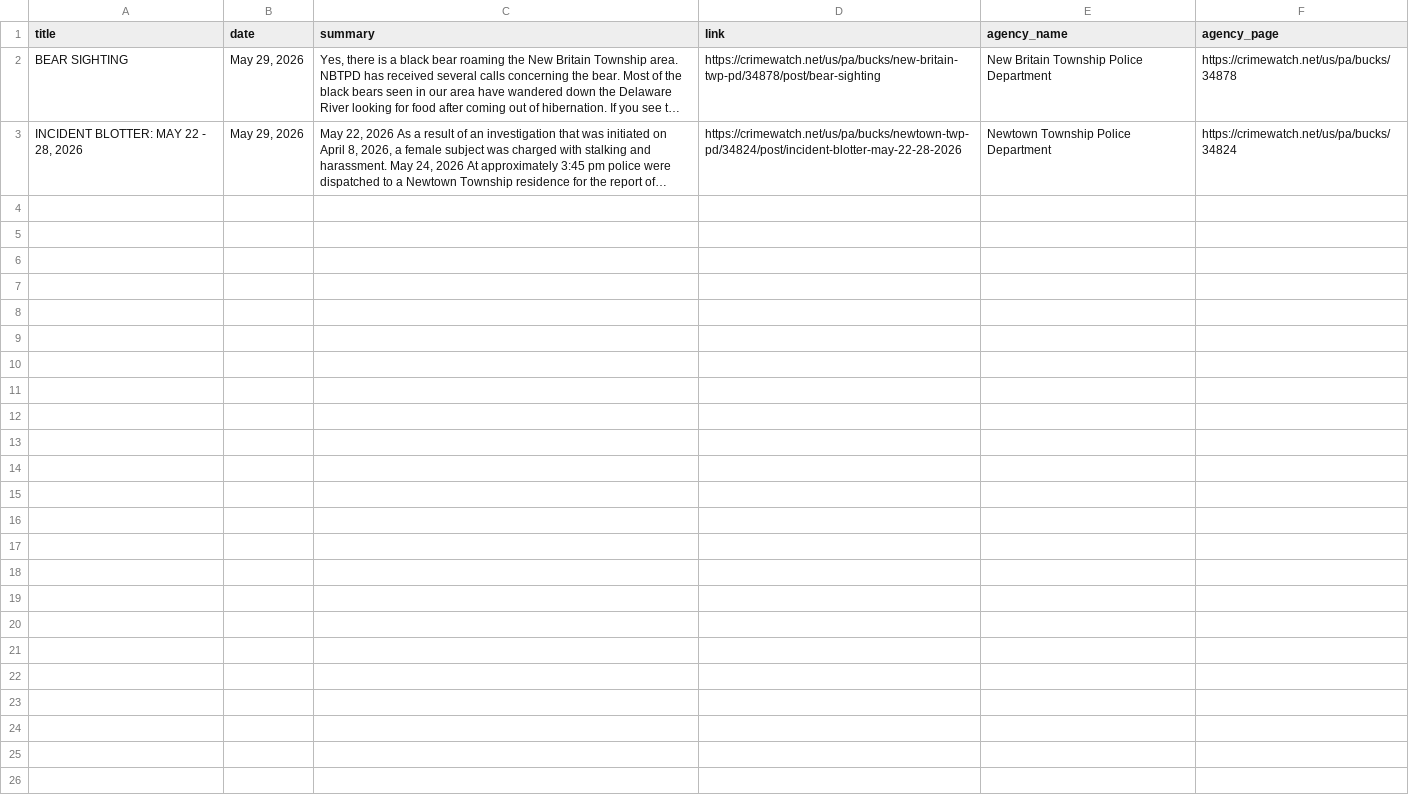
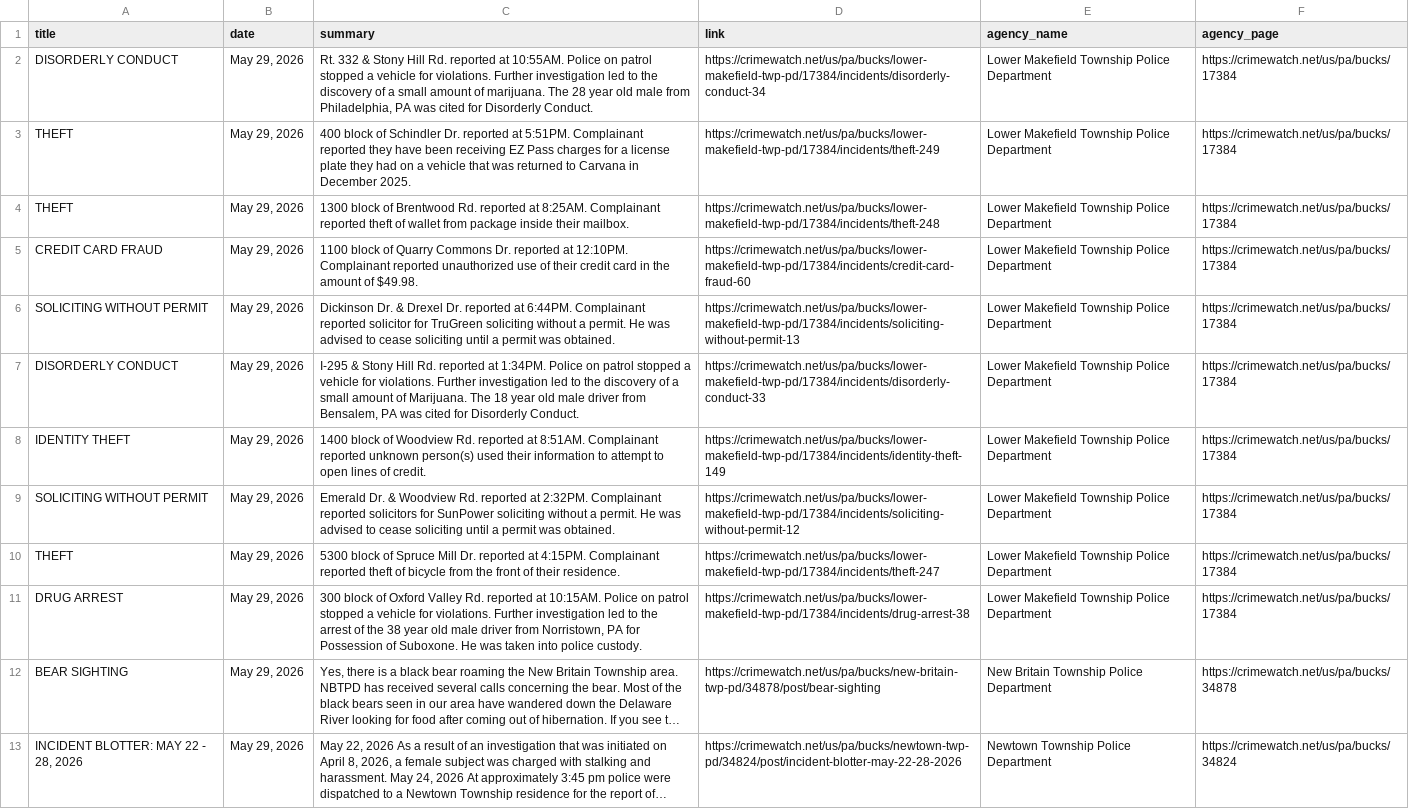
Before and after one commit to CUlleryUSATRepos/BucksCrimeWatchRepo, a CSV file: scripts/data/today_posts.csv, drawn as a sheet; long unchanged cells end in …; the diff names each change by its address in the sheet, - before the commit and + after, or states it on an @@ line.

Commit message:
Auto update CrimeWatch dashboard

```diff
--- a/scripts/data/today_posts.csv
+++ b/scripts/data/today_posts.csv
+row 2: DISORDERLY CONDUCT | May 29, 2026 | Rt. 332 & Stony Hill Rd. reported at 10:55AM. Police on patrol stopped a vehicle for violations. Further investigation led to the discovery of a small amount of marijuana. The 28 year old male from Philadelphia, PA was cited for Disorderly Conduct. | https://crimewatch.net/us/pa/bucks/lower-makefield-twp-pd/17384/incidents/disorderly-conduct-34 | Lower Makefield Township Police Department | https://crimewatch.net/us/pa/bucks/17384
+row 3: THEFT | May 29, 2026 | 400 block of Schindler Dr. reported at 5:51PM. Complainant reported they have been receiving EZ Pass charges for a license plate they had on a vehicle that was returned to Carvana in December 2025. | https://crimewatch.net/us/pa/bucks/lower-makefield-twp-pd/17384/incidents/theft-249 | Lower Makefield Township Police Department | https://crimewatch.net/us/pa/bucks/17384
+row 4: THEFT | May 29, 2026 | 1300 block of Brentwood Rd. reported at 8:25AM. Complainant reported theft of wallet from package inside their mailbox. | https://crimewatch.net/us/pa/bucks/lower-makefield-twp-pd/17384/incidents/theft-248 | Lower Makefield Township Police Department | https://crimewatch.net/us/pa/bucks/17384
+row 5: CREDIT CARD FRAUD | May 29, 2026 | 1100 block of Quarry Commons Dr. reported at 12:10PM. Complainant reported unauthorized use of their credit card in the amount of $49.98. | https://crimewatch.net/us/pa/bucks/lower-makefield-twp-pd/17384/incidents/credit-card-fraud-60 | Lower Makefield Township Police Department | https://crimewatch.net/us/pa/bucks/17384
+row 6: SOLICITING WITHOUT PERMIT | May 29, 2026 | Dickinson Dr. & Drexel Dr. reported at 6:44PM. Complainant reported solicitor for TruGreen soliciting without a permit. He was advised to cease soliciting until a permit was obtained. | https://crimewatch.net/us/pa/bucks/lower-makefield-twp-pd/17384/incidents/soliciting-without-permit-13 | Lower Makefield Township Police Department | https://crimewatch.net/us/pa/bucks/17384
+row 7: DISORDERLY CONDUCT | May 29, 2026 | I-295 & Stony Hill Rd. reported at 1:34PM. Police on patrol stopped a vehicle for violations. Further investigation led to the discovery of a small amount of Marijuana. The 18 year old male driver from Bensalem, PA was cited for Disorderly Conduct. | https://crimewatch.net/us/pa/bucks/lower-makefield-twp-pd/17384/incidents/disorderly-conduct-33 | Lower Makefield Township Police Department | https://crimewatch.net/us/pa/bucks/17384
+row 8: IDENTITY THEFT | May 29, 2026 | 1400 block of Woodview Rd. reported at 8:51AM. Complainant reported unknown person(s) used their information to attempt to open lines of credit. | https://crimewatch.net/us/pa/bucks/lower-makefield-twp-pd/17384/incidents/identity-theft-149 | Lower Makefield Township Police Department | https://crimewatch.net/us/pa/bucks/17384
+row 9: SOLICITING WITHOUT PERMIT | May 29, 2026 | Emerald Dr. & Woodview Rd. reported at 2:32PM. Complainant reported solicitors for SunPower soliciting without a permit. He was advised to cease soliciting until a permit was obtained. | https://crimewatch.net/us/pa/bucks/lower-makefield-twp-pd/17384/incidents/soliciting-without-permit-12 | Lower Makefield Township Police Department | https://crimewatch.net/us/pa/bucks/17384
+row 10: THEFT | May 29, 2026 | 5300 block of Spruce Mill Dr. reported at 4:15PM. Complainant reported theft of bicycle from the front of their residence. | https://crimewatch.net/us/pa/bucks/lower-makefield-twp-pd/17384/incidents/theft-247 | Lower Makefield Township Police Department | https://crimewatch.net/us/pa/bucks/17384
+row 11: DRUG ARREST | May 29, 2026 | 300 block of Oxford Valley Rd. reported at 10:15AM. Police on patrol stopped a vehicle for violations. Further investigation led to the arrest of the 38 year old male driver from Norristown, PA for Possession of Suboxone. He was taken into police custody. | https://crimewatch.net/us/pa/bucks/lower-makefield-twp-pd/17384/incidents/drug-arrest-38 | Lower Makefield Township Police Department | https://crimewatch.net/us/pa/bucks/17384
```
Also changed, not shown: 1 other file.
